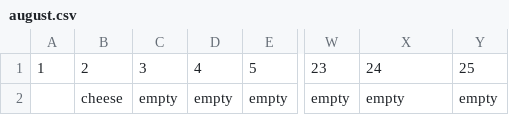
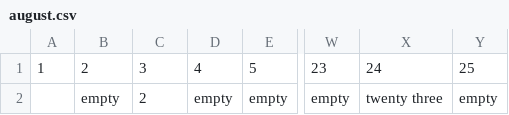
Before and after one commit to Jacobloon/calender-gui, a CSV file: month_folder/august.csv, drawn as a sheet; only a part is shown, gaps mark what is left out; the diff names each change by its address in the sheet, - before the commit and + after, or states it on an @@ line.

```diff
--- a/month_folder/august.csv
+++ b/month_folder/august.csv
-B2: cheese
+B2: empty
-C2: empty
+C2: 2
-X2: empty
+X2: twenty three
```
Also changed, not shown: 1 other file.
